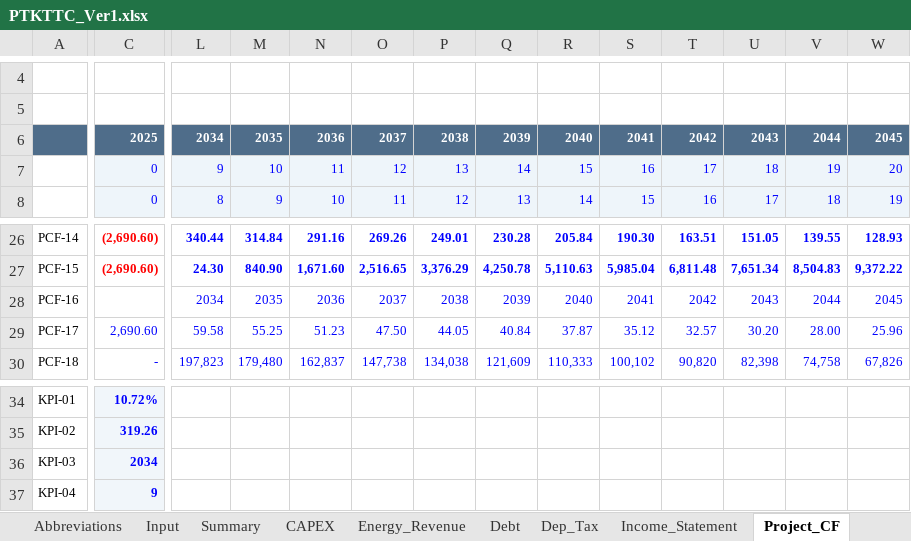
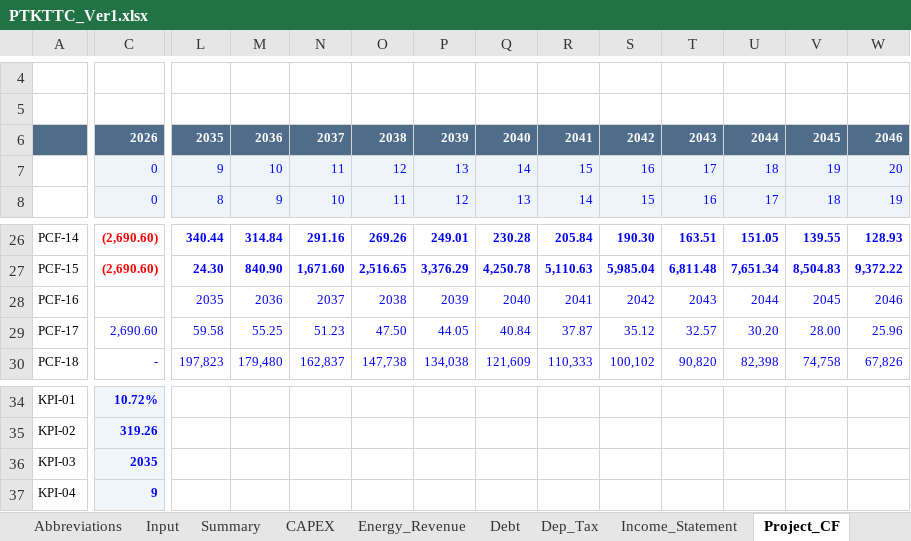
Before and after one commit to Hoang176/Phan-tich-tai-chinh, an Excel workbook: PTKTTC_Ver1.xlsx, sheet Project_CF, drawn as a sheet; only a part is shown, gaps mark what is left out; values as stored, in another font and other column widths than the file's, no borders; removed rows and columns are numbered as before the commit, all else as after; rows hold the shown columns only; the diff covers the shown part only; the diff names each change by its address in the sheet, - before the commit and + after, or states it on an @@ line.

```diff
--- a/PTKTTC_Ver1.xlsx (sheet Project_CF)
+++ b/PTKTTC_Ver1.xlsx (sheet Project_CF)
-row 6:  | 2025 | 2034 | 2035 | 2036 | 2037 | 2038 | 2039 | 2040 | 2041 | 2042 | 2043 | 2044 | 2045
+row 6:  | 2026 | 2035 | 2036 | 2037 | 2038 | 2039 | 2040 | 2041 | 2042 | 2043 | 2044 | 2045 | 2046
-L28: 2034
+L28: 2035
-M28: 2035
+M28: 2036
-N28: 2036
+N28: 2037
-O28: 2037
+O28: 2038
-P28: 2038
+P28: 2039
-Q28: 2039
+Q28: 2040
-R28: 2040
+R28: 2041
-S28: 2041
+S28: 2042
-T28: 2042
+T28: 2043
-U28: 2043
+U28: 2044
-V28: 2044
+V28: 2045
-W28: 2045
+W28: 2046
-C36: 2034
+C36: 2035
```
Also changed, not shown: 9 edited cells elsewhere in this sheet, sheet Equity_CF, sheet Income_Statement, sheet Energy_Revenue, sheet CAPEX, sheet Dep_Tax, sheet Debt, 2 more sheets.
